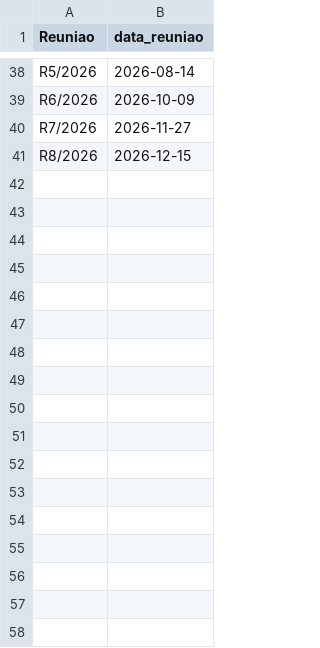
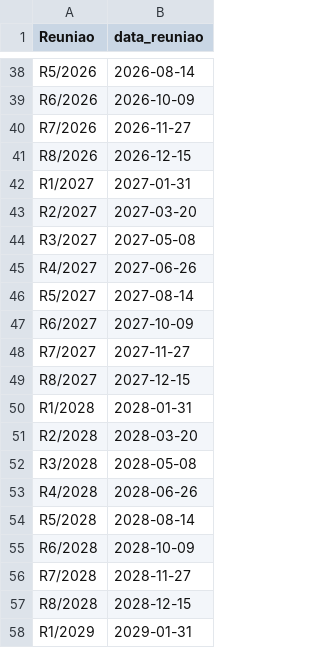
Before and after one commit to nobru01/BcB_Forcast, a CSV file: input/selic_datas.csv, drawn as a sheet; only a part is shown, gaps mark what is left out; the diff names each change by its address in the sheet, - before the commit and + after, or states it on an @@ line.

```diff
--- a/input/selic_datas.csv
+++ b/input/selic_datas.csv
+row 42: R1/2027 | 2027-01-31
+row 43: R2/2027 | 2027-03-20
+row 44: R3/2027 | 2027-05-08
+row 45: R4/2027 | 2027-06-26
+row 46: R5/2027 | 2027-08-14
+row 47: R6/2027 | 2027-10-09
+row 48: R7/2027 | 2027-11-27
+row 49: R8/2027 | 2027-12-15
+row 50: R1/2028 | 2028-01-31
+row 51: R2/2028 | 2028-03-20
+row 52: R3/2028 | 2028-05-08
+row 53: R4/2028 | 2028-06-26
+row 54: R5/2028 | 2028-08-14
+row 55: R6/2028 | 2028-10-09
+row 56: R7/2028 | 2028-11-27
+row 57: R8/2028 | 2028-12-15
+row 58: R1/2029 | 2029-01-31
```
Also changed, not shown: output/monthly_data_df.csv, output/num_indice_selic_ipca_diferenca.csv, 12 other files.
